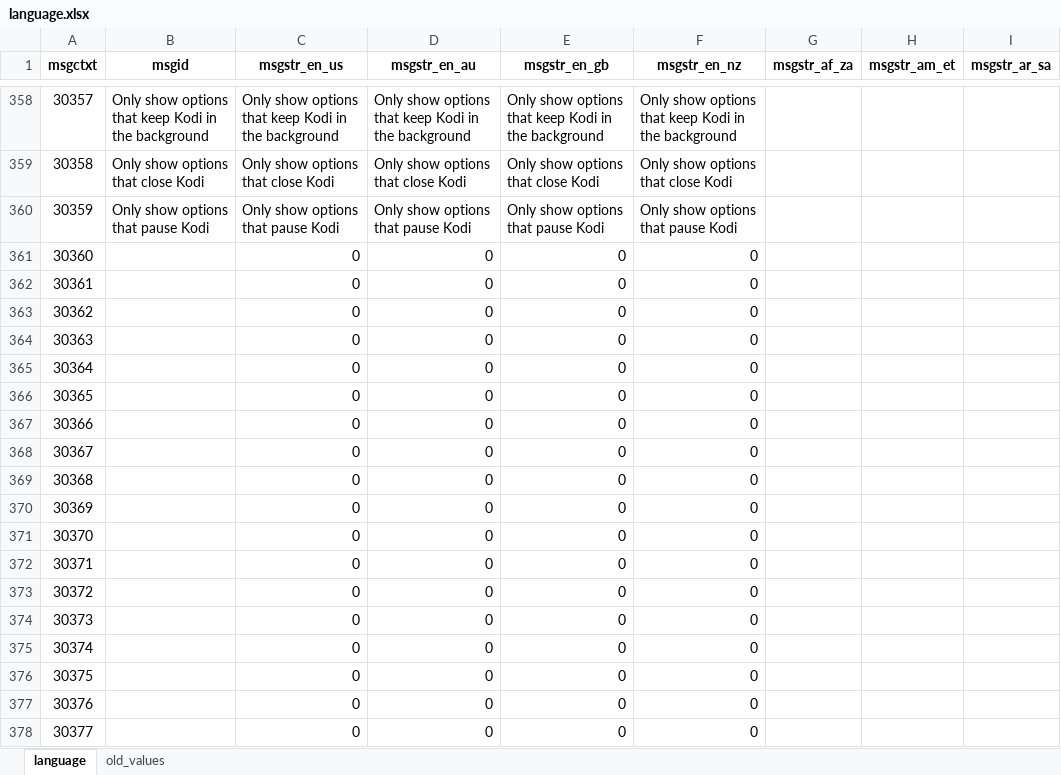
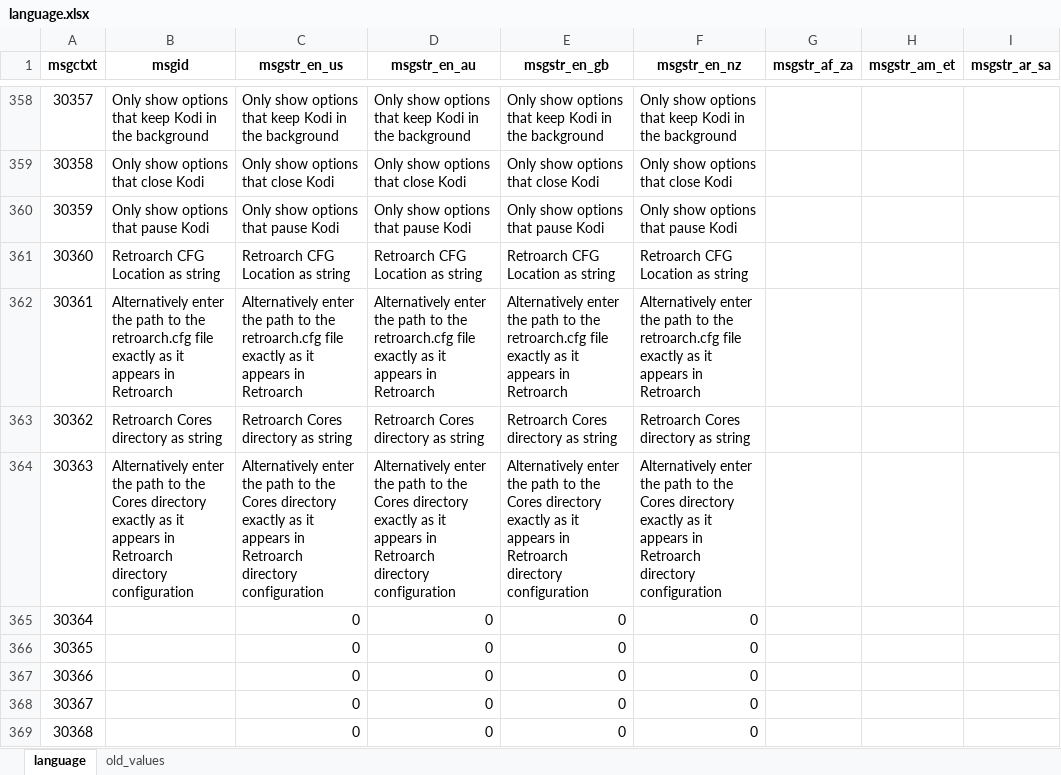
Before and after one commit to zach-morris/plugin.program.iagl, an Excel workbook: resources/data/language.xlsx, sheet language, drawn as a sheet; only a part is shown, gaps mark what is left out; the shorter side is filled out with more unchanged rows; values as stored, in another font and other column widths than the file's, no borders; charts and pictures not drawn; the diff names each change by its address in the sheet, - before the commit and + after, or states it on an @@ line.

Commit message:
Update 121924
Add android external launch back in, allow entry of paths by string since Android restricts permissions

```diff
--- a/resources/data/language.xlsx (sheet language)
+++ b/resources/data/language.xlsx (sheet language)
-B361 (msgid): (empty)
+B361 (msgid): Retroarch CFG Location as string
-C361 (msgstr_en_us): 0
+C361 (msgstr_en_us): Retroarch CFG Location as string
-D361 (msgstr_en_au): 0
+D361 (msgstr_en_au): Retroarch CFG Location as string
-E361 (msgstr_en_gb): 0
+E361 (msgstr_en_gb): Retroarch CFG Location as string
-F361 (msgstr_en_nz): 0
+F361 (msgstr_en_nz): Retroarch CFG Location as string
-B362 (msgid): (empty)
+B362 (msgid): Alternatively enter the path to the retroarch.cfg file exactly as it appears in Retroarch
-C362 (msgstr_en_us): 0
+C362 (msgstr_en_us): Alternatively enter the path to the retroarch.cfg file exactly as it appears in Retroarch
-D362 (msgstr_en_au): 0
+D362 (msgstr_en_au): Alternatively enter the path to the retroarch.cfg file exactly as it appears in Retroarch
-E362 (msgstr_en_gb): 0
+E362 (msgstr_en_gb): Alternatively enter the path to the retroarch.cfg file exactly as it appears in Retroarch
-F362 (msgstr_en_nz): 0
+F362 (msgstr_en_nz): Alternatively enter the path to the retroarch.cfg file exactly as it appears in Retroarch
-B363 (msgid): (empty)
+B363 (msgid): Retroarch Cores directory as string
-C363 (msgstr_en_us): 0
+C363 (msgstr_en_us): Retroarch Cores directory as string
-D363 (msgstr_en_au): 0
+D363 (msgstr_en_au): Retroarch Cores directory as string
-E363 (msgstr_en_gb): 0
+E363 (msgstr_en_gb): Retroarch Cores directory as string
-F363 (msgstr_en_nz): 0
+F363 (msgstr_en_nz): Retroarch Cores directory as string
-B364 (msgid): (empty)
+B364 (msgid): Alternatively enter the path to the Cores directory exactly as it appears in Retroarch directory configuration
-C364 (msgstr_en_us): 0
+C364 (msgstr_en_us): Alternatively enter the path to the Cores directory exactly as it appears in Retroarch directory configuration
-D364 (msgstr_en_au): 0
+D364 (msgstr_en_au): Alternatively enter the path to the Cores directory exactly as it appears in Retroarch directory configuration
-E364 (msgstr_en_gb): 0
+E364 (msgstr_en_gb): Alternatively enter the path to the Cores directory exactly as it appears in Retroarch directory configuration
-F364 (msgstr_en_nz): 0
+F364 (msgstr_en_nz): Alternatively enter the path to the Cores directory exactly as it appears in Retroarch directory configuration
```
Also changed, not shown: 12 other files.
